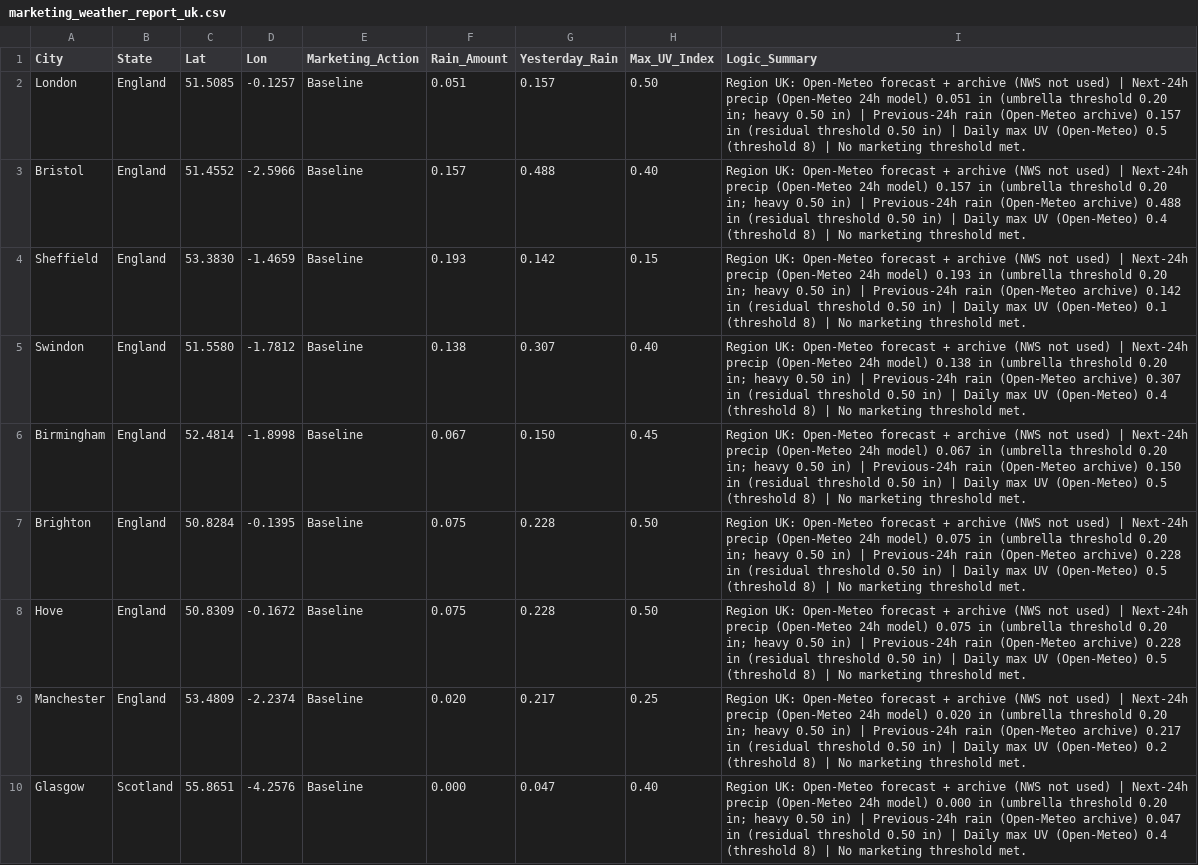
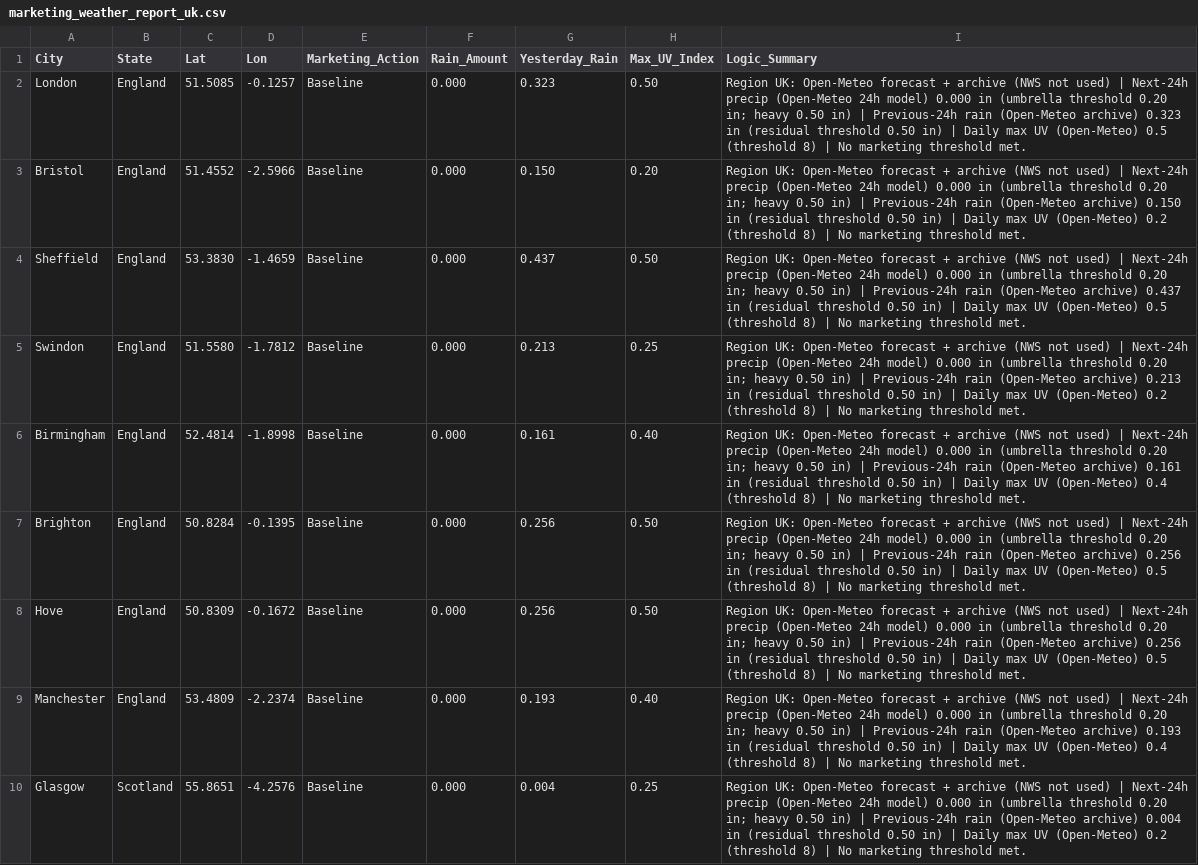
Before and after one commit to WeathermanInc/marketing-weather-engine, a CSV file: marketing_weather_report_uk.csv, drawn as a sheet; only a part is shown; the diff covers the shown part only; the diff names each change by its address in the sheet, - before the commit and + after, or states it on an @@ line.

```diff
--- a/marketing_weather_report_uk.csv
+++ b/marketing_weather_report_uk.csv
-F2 (Rain_Amount): 0.051
+F2 (Rain_Amount): 0.000
-G2 (Yesterday_Rain): 0.157
+G2 (Yesterday_Rain): 0.323
-I2 (Logic_Summary): …24h model) 0.051 in (umbrella threshold 0.20 in; heavy 0.50 in) | Previous-24h rain (Open-Meteo archive) 0.157 in (residual…
+I2 (Logic_Summary): …24h model) 0.000 in (umbrella threshold 0.20 in; heavy 0.50 in) | Previous-24h rain (Open-Meteo archive) 0.323 in (residual…
-F3 (Rain_Amount): 0.157
+F3 (Rain_Amount): 0.000
-G3 (Yesterday_Rain): 0.488
+G3 (Yesterday_Rain): 0.150
-H3 (Max_UV_Index): 0.40
+H3 (Max_UV_Index): 0.20
-I3 (Logic_Summary): …24h model) 0.157 in (umbrella threshold 0.20 in; heavy 0.50 in) | Previous-24h rain (Open-Meteo archive) 0.488 in (residual threshold 0.50 in) | Daily max UV (Open-Meteo) 0.4 (threshold 8)…
+I3 (Logic_Summary): …24h model) 0.000 in (umbrella threshold 0.20 in; heavy 0.50 in) | Previous-24h rain (Open-Meteo archive) 0.150 in (residual threshold 0.50 in) | Daily max UV (Open-Meteo) 0.2 (threshold 8)…
-F4 (Rain_Amount): 0.193
+F4 (Rain_Amount): 0.000
-G4 (Yesterday_Rain): 0.142
+G4 (Yesterday_Rain): 0.437
-H4 (Max_UV_Index): 0.15
+H4 (Max_UV_Index): 0.50
-I4 (Logic_Summary): …24h model) 0.193 in (umbrella threshold 0.20 in; heavy 0.50 in) | Previous-24h rain (Open-Meteo archive) 0.142 in (residual threshold 0.50 in) | Daily max UV (Open-Meteo) 0.1 (threshold 8)…
+I4 (Logic_Summary): …24h model) 0.000 in (umbrella threshold 0.20 in; heavy 0.50 in) | Previous-24h rain (Open-Meteo archive) 0.437 in (residual threshold 0.50 in) | Daily max UV (Open-Meteo) 0.5 (threshold 8)…
-F5 (Rain_Amount): 0.138
+F5 (Rain_Amount): 0.000
-G5 (Yesterday_Rain): 0.307
+G5 (Yesterday_Rain): 0.213
-H5 (Max_UV_Index): 0.40
+H5 (Max_UV_Index): 0.25
-I5 (Logic_Summary): …24h model) 0.138 in (umbrella threshold 0.20 in; heavy 0.50 in) | Previous-24h rain (Open-Meteo archive) 0.307 in (residual threshold 0.50 in) | Daily max UV (Open-Meteo) 0.4 (threshold 8)…
+I5 (Logic_Summary): …24h model) 0.000 in (umbrella threshold 0.20 in; heavy 0.50 in) | Previous-24h rain (Open-Meteo archive) 0.213 in (residual threshold 0.50 in) | Daily max UV (Open-Meteo) 0.2 (threshold 8)…
-F6 (Rain_Amount): 0.067
+F6 (Rain_Amount): 0.000
-G6 (Yesterday_Rain): 0.150
+G6 (Yesterday_Rain): 0.161
-H6 (Max_UV_Index): 0.45
+H6 (Max_UV_Index): 0.40
-I6 (Logic_Summary): …24h model) 0.067 in (umbrella threshold 0.20 in; heavy 0.50 in) | Previous-24h rain (Open-Meteo archive) 0.150 in (residual threshold 0.50 in) | Daily max UV (Open-Meteo) 0.5 (threshold 8)…
+I6 (Logic_Summary): …24h model) 0.000 in (umbrella threshold 0.20 in; heavy 0.50 in) | Previous-24h rain (Open-Meteo archive) 0.161 in (residual threshold 0.50 in) | Daily max UV (Open-Meteo) 0.4 (threshold 8)…
-F7:F8 (Rain_Amount): 0.075
+F7:F8 (Rain_Amount): 0.000
-G7:G8 (Yesterday_Rain): 0.228
+G7:G8 (Yesterday_Rain): 0.256
-I7:I8 (Logic_Summary): …24h model) 0.075 in (umbrella threshold 0.20 in; heavy 0.50 in) | Previous-24h rain (Open-Meteo archive) 0.228 in (residual…
+I7:I8 (Logic_Summary): …24h model) 0.000 in (umbrella threshold 0.20 in; heavy 0.50 in) | Previous-24h rain (Open-Meteo archive) 0.256 in (residual…
-F9 (Rain_Amount): 0.020
+F9 (Rain_Amount): 0.000
-G9 (Yesterday_Rain): 0.217
+G9 (Yesterday_Rain): 0.193
-H9 (Max_UV_Index): 0.25
+H9 (Max_UV_Index): 0.40
-I9 (Logic_Summary): …24h model) 0.020 in (umbrella threshold 0.20 in; heavy 0.50 in) | Previous-24h rain (Open-Meteo archive) 0.217 in (residual threshold 0.50 in) | Daily max UV (Open-Meteo) 0.2 (threshold 8)…
+I9 (Logic_Summary): …24h model) 0.000 in (umbrella threshold 0.20 in; heavy 0.50 in) | Previous-24h rain (Open-Meteo archive) 0.193 in (residual threshold 0.50 in) | Daily max UV (Open-Meteo) 0.4 (threshold 8)…
-G10 (Yesterday_Rain): 0.047
+G10 (Yesterday_Rain): 0.004
-H10 (Max_UV_Index): 0.40
+H10 (Max_UV_Index): 0.25
-I10 (Logic_Summary): …(Open-Meteo archive) 0.047 in (residual threshold 0.50 in) | Daily max UV (Open-Meteo) 0.4 (threshold 8)…
+I10 (Logic_Summary): …(Open-Meteo archive) 0.004 in (residual threshold 0.50 in) | Daily max UV (Open-Meteo) 0.2 (threshold 8)…
```
Also changed, not shown: 82 edited cells elsewhere in this file, marketing_weather_report_can.csv, marketing_weather_report_us.csv.
